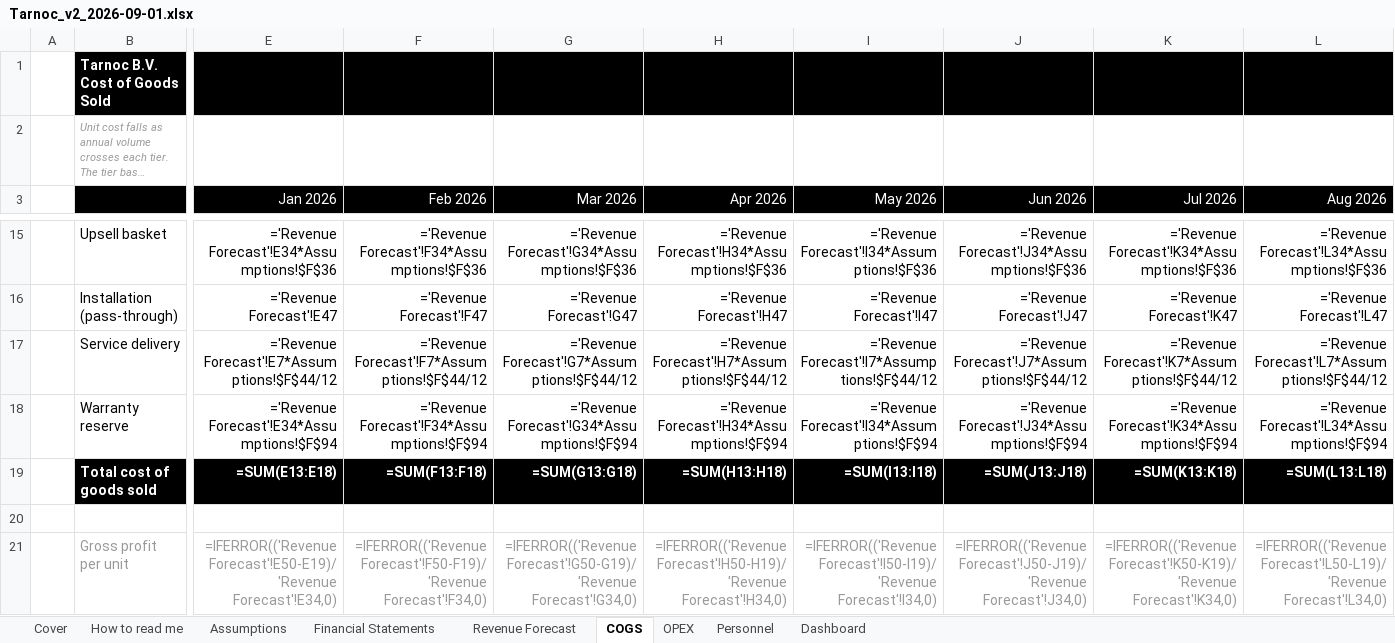
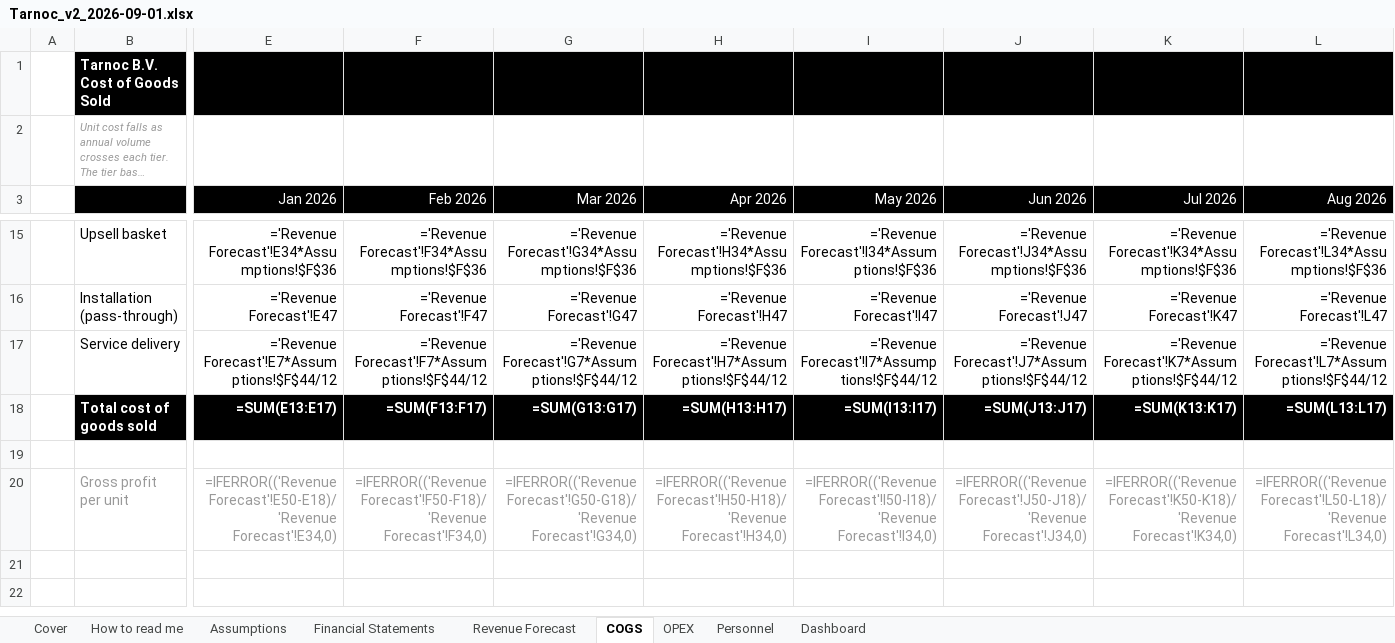
Before and after one commit to SMDevolute/financial-models, an Excel workbook: models/Tarnoc_v2_2026-09-01.xlsx, sheet COGS, drawn as a sheet; only a part is shown, gaps mark what is left out; long unchanged cells end in …; values as stored, in another font and other column widths than the file's, no borders; formulas without a stored value are shown as written; removed rows and columns are numbered as before the commit, all else as after; rows hold the shown columns only; the diff covers the shown part only; the diff names each change by its address in the sheet, - before the commit and + after, or states it on an @@ line.

```diff
--- a/models/Tarnoc_v2_2026-09-01.xlsx (sheet COGS)
+++ b/models/Tarnoc_v2_2026-09-01.xlsx (sheet COGS)
-row 18:  | Warranty reserve | ='Revenue Forecast'!E34*Assumptions!$F$94 | ='Revenue Forecast'!F34*Assumptions!$F$94 | ='Revenue Forecast'!G34*Assumptions!$F$94 | ='Revenue Forecast'!H34*Assumptions!$F$94 | ='Revenue Forecast'!I34*Assumptions!$F$94 | ='Revenue Forecast'!J34*Assumptions!$F$94 | ='Revenue Forecast'!K34*Assumptions!$F$94 | ='Revenue Forecast'!L34*Assumptions!$F$94
-E18 (Jan 2026): =SUM(E13:E18)
+E18 (Jan 2026): =SUM(E13:E17)
-F18 (Feb 2026): =SUM(F13:F18)
+F18 (Feb 2026): =SUM(F13:F17)
-G18 (Mar 2026): =SUM(G13:G18)
+G18 (Mar 2026): =SUM(G13:G17)
-H18 (Apr 2026): =SUM(H13:H18)
+H18 (Apr 2026): =SUM(H13:H17)
-I18 (May 2026): =SUM(I13:I18)
+I18 (May 2026): =SUM(I13:I17)
-J18 (Jun 2026): =SUM(J13:J18)
+J18 (Jun 2026): =SUM(J13:J17)
-K18 (Jul 2026): =SUM(K13:K18)
+K18 (Jul 2026): =SUM(K13:K17)
-L18 (Aug 2026): =SUM(L13:L18)
+L18 (Aug 2026): =SUM(L13:L17)
-E20 (Jan 2026): =IFERROR(('Revenue Forecast'!E50-E19)/'Revenue Forecast'!E34,0)
+E20 (Jan 2026): =IFERROR(('Revenue Forecast'!E50-E18)/'Revenue Forecast'!E34,0)
-F20 (Feb 2026): =IFERROR(('Revenue Forecast'!F50-F19)/'Revenue Forecast'!F34,0)
+F20 (Feb 2026): =IFERROR(('Revenue Forecast'!F50-F18)/'Revenue Forecast'!F34,0)
-G20 (Mar 2026): =IFERROR(('Revenue Forecast'!G50-G19)/'Revenue Forecast'!G34,0)
+G20 (Mar 2026): =IFERROR(('Revenue Forecast'!G50-G18)/'Revenue Forecast'!G34,0)
-H20 (Apr 2026): =IFERROR(('Revenue Forecast'!H50-H19)/'Revenue Forecast'!H34,0)
+H20 (Apr 2026): =IFERROR(('Revenue Forecast'!H50-H18)/'Revenue Forecast'!H34,0)
-I20 (May 2026): =IFERROR(('Revenue Forecast'!I50-I19)/'Revenue Forecast'!I34,0)
+I20 (May 2026): =IFERROR(('Revenue Forecast'!I50-I18)/'Revenue Forecast'!I34,0)
-J20 (Jun 2026): =IFERROR(('Revenue Forecast'!J50-J19)/'Revenue Forecast'!J34,0)
+J20 (Jun 2026): =IFERROR(('Revenue Forecast'!J50-J18)/'Revenue Forecast'!J34,0)
-K20 (Jul 2026): =IFERROR(('Revenue Forecast'!K50-K19)/'Revenue Forecast'!K34,0)
+K20 (Jul 2026): =IFERROR(('Revenue Forecast'!K50-K18)/'Revenue Forecast'!K34,0)
-L20 (Aug 2026): =IFERROR(('Revenue Forecast'!L50-L19)/'Revenue Forecast'!L34,0)
+L20 (Aug 2026): =IFERROR(('Revenue Forecast'!L50-L18)/'Revenue Forecast'!L34,0)
```
Also changed, not shown: 115 edited cells elsewhere in this sheet, sheet Personnel, sheet OPEX, sheet Financial Statements, sheet Assumptions, sheet Dashboard, sheet How to read me, 3 other files.
